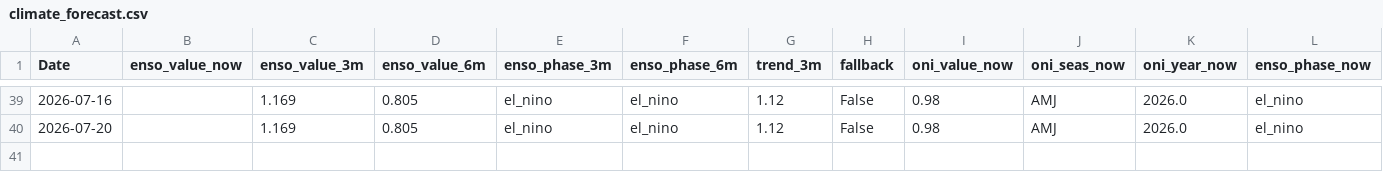
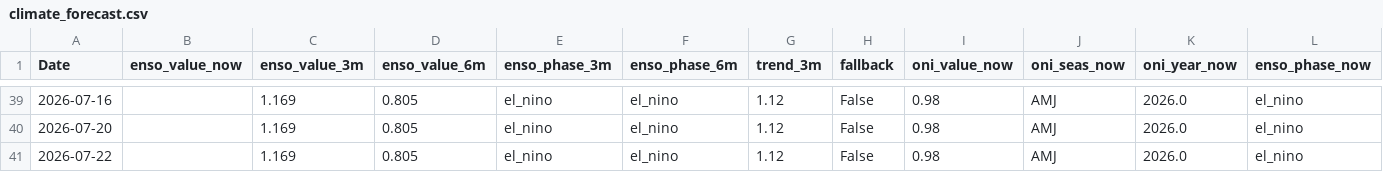
Before and after one commit to Nicotina712/agrocast, a CSV file: data/climate_forecast.csv, drawn as a sheet; only a part is shown, gaps mark what is left out; rows hold the shown columns only; the diff names each change by its address in the sheet, - before the commit and + after, or states it on an @@ line.

Commit message:
data: refresh pipeline artifacts (2026-07-22 15:26 UTC)

```diff
--- a/data/climate_forecast.csv
+++ b/data/climate_forecast.csv
+row 41: 2026-07-22 |  | 1.169 | 0.805 | el_nino | el_nino | 1.12 | False | 0.98 | AMJ | 2026.0 | el_nino
```
Also changed, not shown: artifacts/event_memory.csv, artifacts/shock_catalog.csv, 53 other files.
